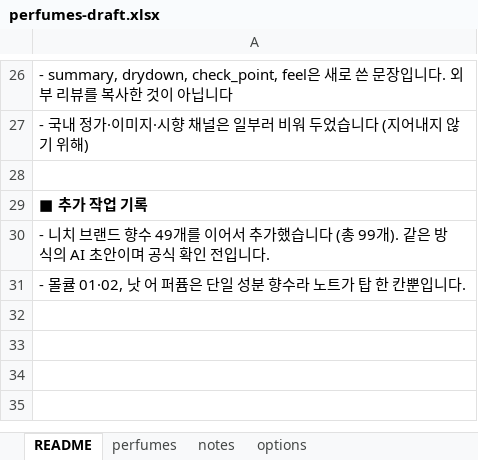
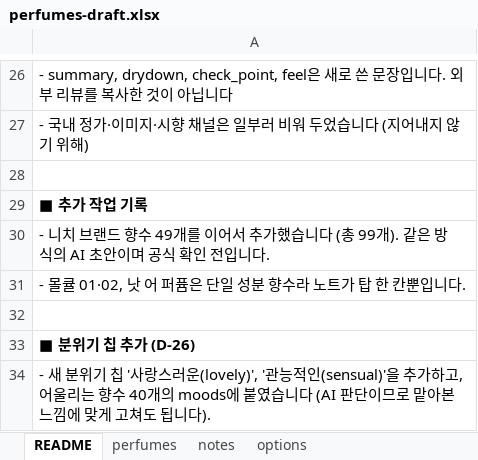
Before and after one commit to eroonsung/project-scentnote, an Excel workbook: docs/perfumes-draft.xlsx, sheet README, drawn as a sheet; only a part is shown, gaps mark what is left out; values as stored, in another font and other column widths than the file's, no borders; the diff names each change by its address in the sheet, - before the commit and + after, or states it on an @@ line.

```diff
--- a/docs/perfumes-draft.xlsx (sheet README)
+++ b/docs/perfumes-draft.xlsx (sheet README)
+row 32: (empty)
+row 33: ■ 분위기 칩 추가 (D-26)
+row 34: - 새 분위기 칩 '사랑스러운(lovely)', '관능적인(sensual)'을 추가하고, 어울리는 향수 40개의 moods에 붙였습니다 (AI 판단이므로 맡아본 느낌에 맞게 고쳐도 됩니다).
```
Also changed, not shown: sheet perfumes, sheet options, 5 other files.
